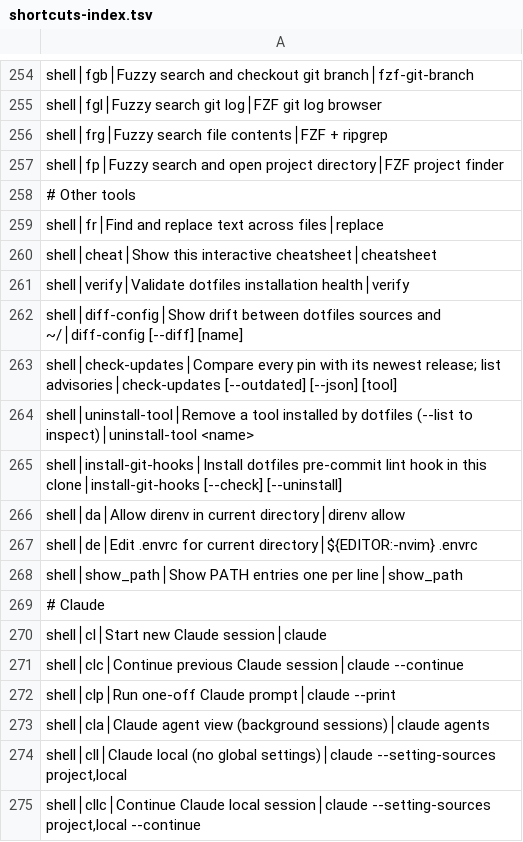
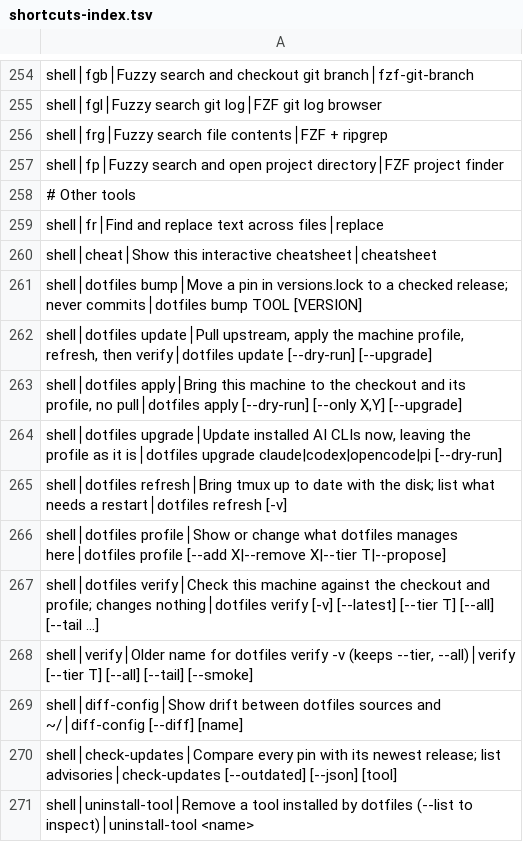
Before and after one commit to tafk7/dotfiles, a TSV file: shell/shortcuts-index.tsv, drawn as a sheet; only a part is shown, gaps mark what is left out; the shorter side is filled out with more unchanged rows.

```diff
--- a/shell/shortcuts-index.tsv
+++ b/shell/shortcuts-index.tsv
@@ -260,3 +260,10 @@ shell│fr│Find and replace text across files│replace
 shell│cheat│Show this interactive cheatsheet│cheatsheet
-shell│verify│Validate dotfiles installation health│verify
+shell│dotfiles bump│Move a pin in versions.lock to a checked release; never commits│dotfiles bump TOOL [VERSION]
+shell│dotfiles update│Pull upstream, apply the machine profile, refresh, then verify│dotfiles update [--dry-run] [--upgrade]
+shell│dotfiles apply│Bring this machine to the checkout and its profile, no pull│dotfiles apply [--dry-run] [--only X,Y] [--upgrade]
+shell│dotfiles upgrade│Update installed AI CLIs now, leaving the profile as it is│dotfiles upgrade claude|codex|opencode|pi [--dry-run]
+shell│dotfiles refresh│Bring tmux up to date with the disk; list what needs a restart│dotfiles refresh [-v]
+shell│dotfiles profile│Show or change what dotfiles manages here│dotfiles profile [--add X|--remove X|--tier T|--propose]
+shell│dotfiles verify│Check this machine against the checkout and profile; changes nothing│dotfiles verify [-v] [--latest] [--tier T] [--all] [--tail ...]
+shell│verify│Older name for dotfiles verify -v (keeps --tier, --all)│verify [--tier T] [--all] [--tail] [--smoke]
 shell│diff-config│Show drift between dotfiles sources and ~/│diff-config [--diff] [name]
```
Also changed, not shown: 11 other files.
